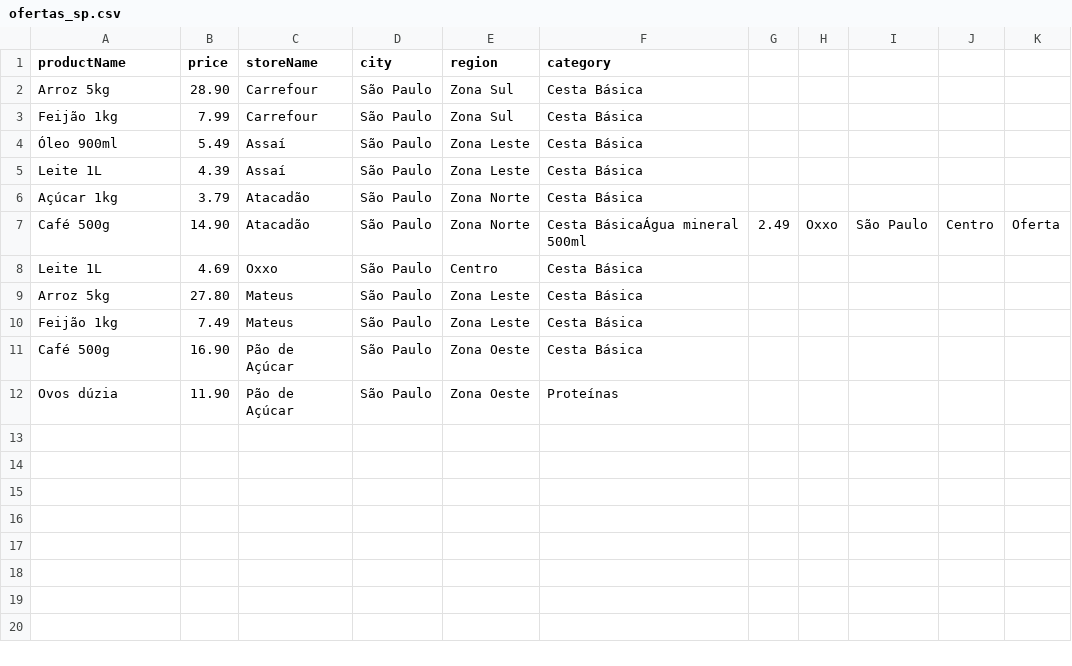
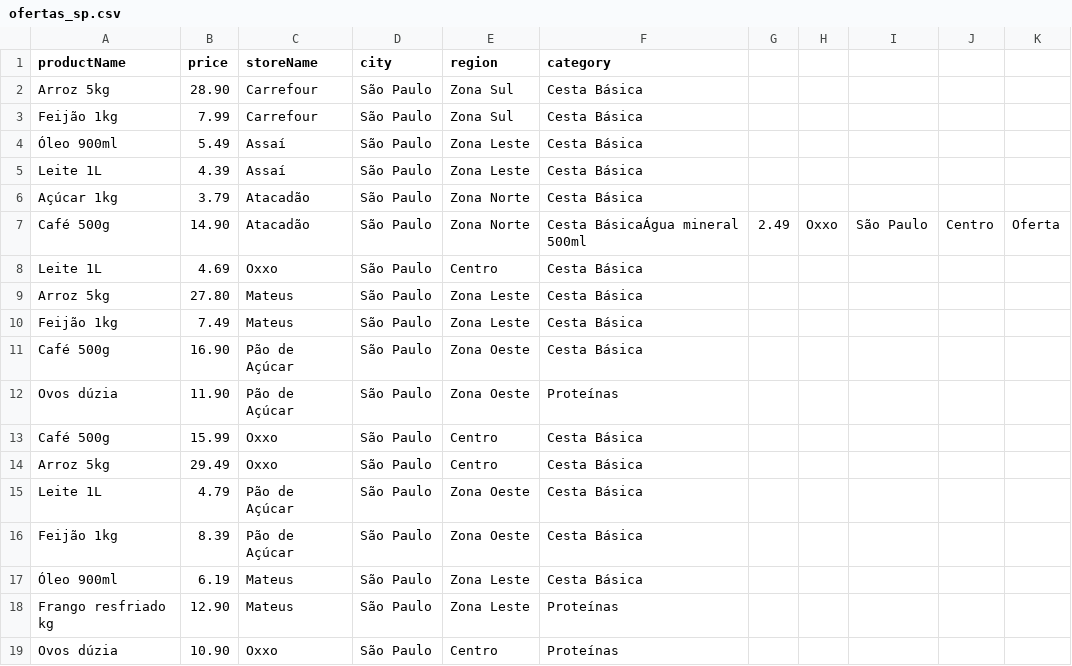
Before and after one commit to BaratoRadar/baratoradar-app, a CSV file: data/ofertas_sp.csv, drawn as a sheet.

Commit message:
Add more Sao Paulo offers

```diff
--- a/data/ofertas_sp.csv
+++ b/data/ofertas_sp.csv
@@ -12 +12,8 @@ Café 500g,16.90,Pão de Açúcar,São Paulo,Zona Oeste,Cesta Básica
 Ovos dúzia,11.90,Pão de Açúcar,São Paulo,Zona Oeste,Proteínas
+Café 500g,15.99,Oxxo,São Paulo,Centro,Cesta Básica
+Arroz 5kg,29.49,Oxxo,São Paulo,Centro,Cesta Básica
+Leite 1L,4.79,Pão de Açúcar,São Paulo,Zona Oeste,Cesta Básica
+Feijão 1kg,8.39,Pão de Açúcar,São Paulo,Zona Oeste,Cesta Básica
+Óleo 900ml,6.19,Mateus,São Paulo,Zona Leste,Cesta Básica
+Frango resfriado kg,12.90,Mateus,São Paulo,Zona Leste,Proteínas
+Ovos dúzia,10.90,Oxxo,São Paulo,Centro,Proteínas
```
